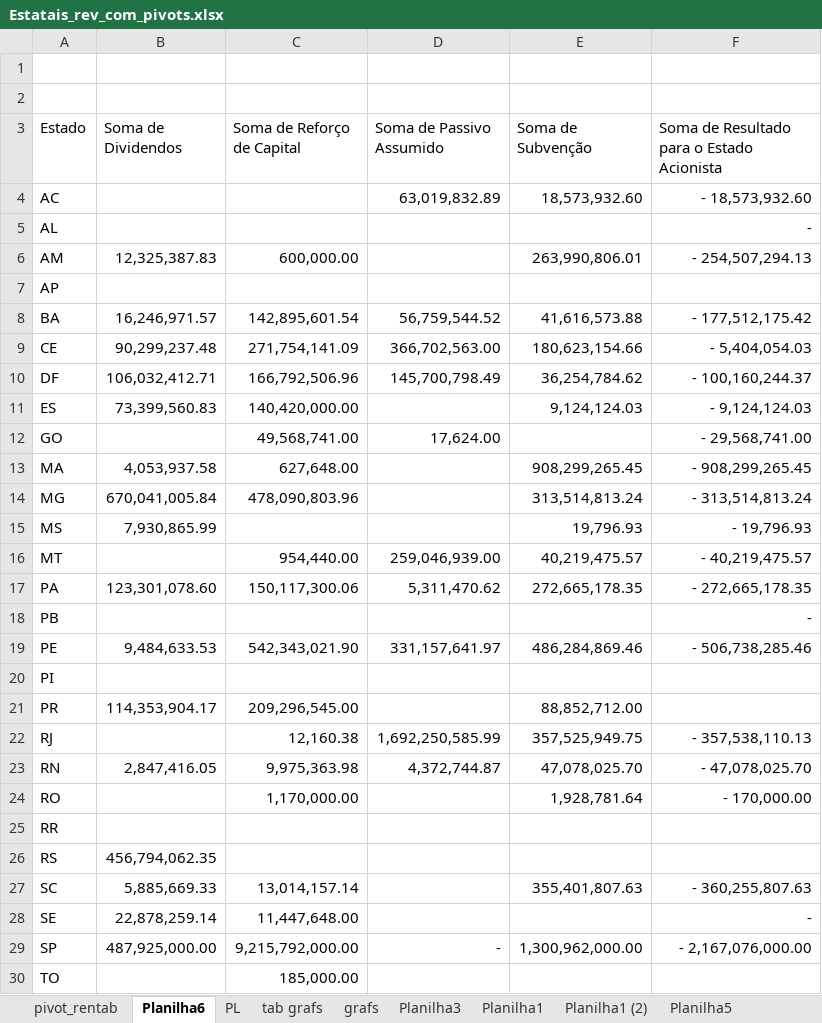
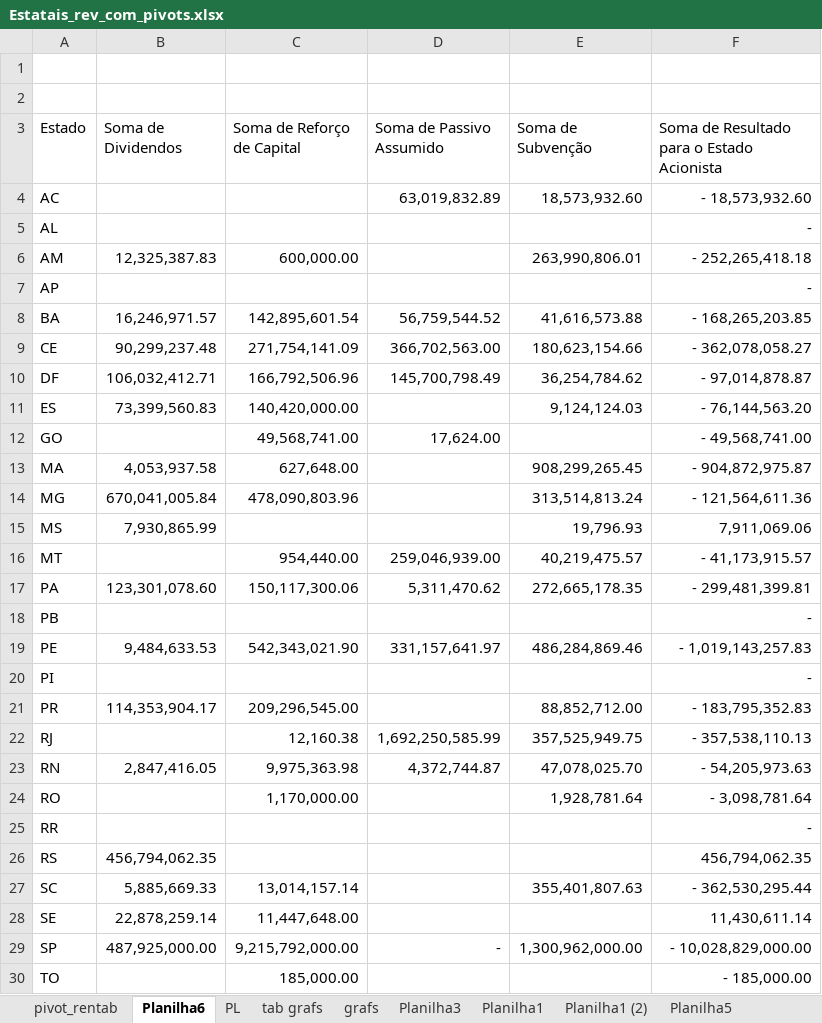
Before and after one commit to tchiluanda/estatais-estados, an Excel workbook: dados/Estatais_rev_com_pivots.xlsx, sheet Planilha6, drawn as a sheet; only a part is shown; values as stored, in another font and other column widths than the file's, no borders; the diff covers the shown part only; the diff names each change by its address in the sheet, - before the commit and + after, or states it on an @@ line.

```diff
--- a/dados/Estatais_rev_com_pivots.xlsx (sheet Planilha6)
+++ b/dados/Estatais_rev_com_pivots.xlsx (sheet Planilha6)
-F6: - 254,507,294.13
+F6: - 252,265,418.18
-F7: (empty)
+F7: -
-F8: - 177,512,175.42
+F8: - 168,265,203.85
-F9: - 5,404,054.03
+F9: - 362,078,058.27
-F10: - 100,160,244.37
+F10: - 97,014,878.87
-F11: - 9,124,124.03
+F11: - 76,144,563.20
-F12: - 29,568,741.00
+F12: - 49,568,741.00
-F13: - 908,299,265.45
+F13: - 904,872,975.87
-F14: - 313,514,813.24
+F14: - 121,564,611.36
-F15: - 19,796.93
+F15: 7,911,069.06
-F16: - 40,219,475.57
+F16: - 41,173,915.57
-F17: - 272,665,178.35
+F17: - 299,481,399.81
-F19: - 506,738,285.46
+F19: - 1,019,143,257.83
-F20: (empty)
+F20: -
-F21: (empty)
+F21: - 183,795,352.83
-F23: - 47,078,025.70
+F23: - 54,205,973.63
-F24: - 170,000.00
+F24: - 3,098,781.64
-F25: (empty)
+F25: -
-F26: (empty)
+F26: 456,794,062.35
-F27: - 360,255,807.63
+F27: - 362,530,295.44
-F28: -
+F28: 11,430,611.14
-F29: - 2,167,076,000.00
+F29: - 10,028,829,000.00
-F30: (empty)
+F30: - 185,000.00
```
Also changed, not shown: 2 added rows and 1 edited cell elsewhere in this sheet, sheet PL, formulas that keep their value, dados/Estatais_rev2.xlsx, 8 other files.
